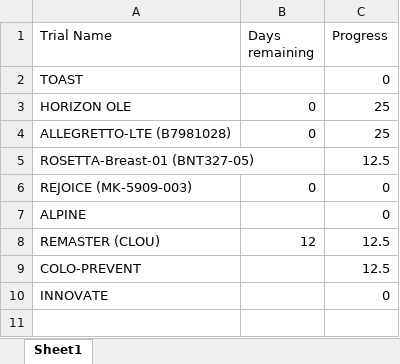
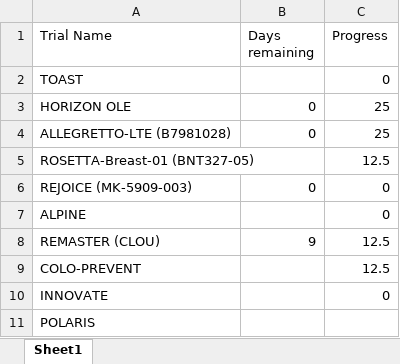
Before and after one commit to bellahomeschooljr-debug/clinicaltrials-portal, an Excel workbook: TrialsSetup.xlsx, sheet Sheet1, drawn as a sheet; values as stored, in another font and other column widths than the file's, no borders; table styles not drawn; the diff names each change by its address in the sheet, - before the commit and + after, or states it on an @@ line.

Commit message:
Update TrialsSetup 2026-03-02 12:00

```diff
--- a/TrialsSetup.xlsx (sheet Sheet1)
+++ b/TrialsSetup.xlsx (sheet Sheet1)
-B8 (Days remaining): 12
+B8 (Days remaining): 9
+row 11: POLARIS
```
